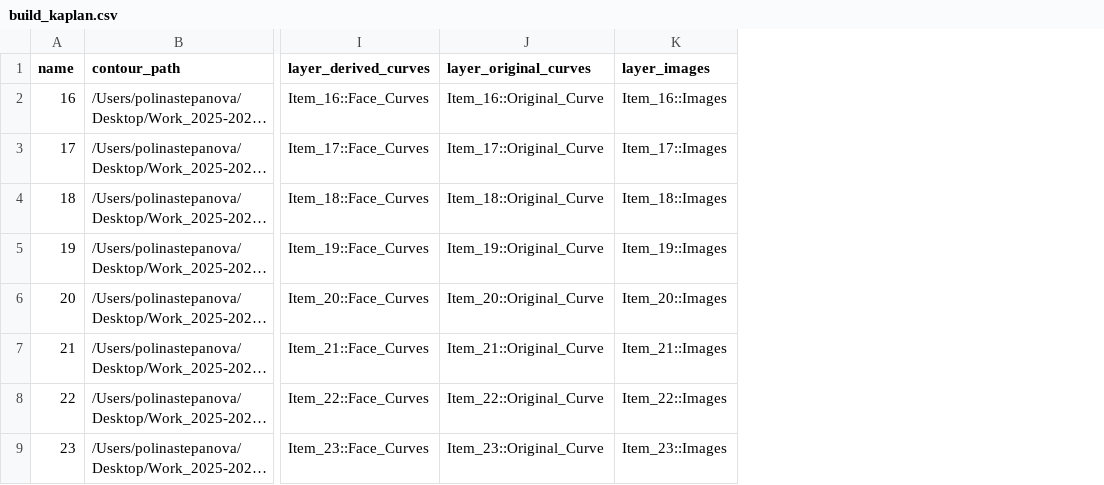
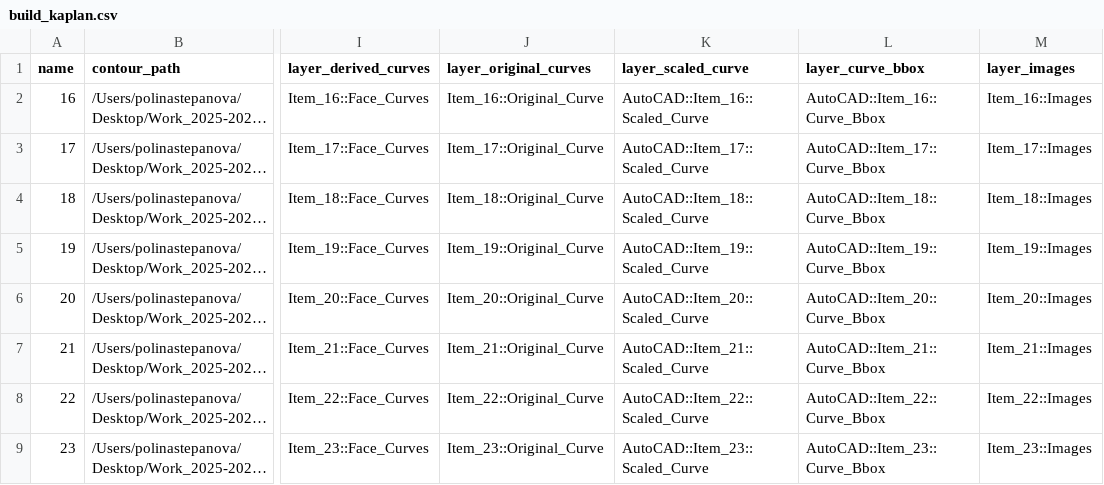
Before and after one commit to realpolya/lga_scripts, a CSV file: gh_checklist_workflow/Rhino_csvs/build_kaplan.csv, drawn as a sheet; only a part is shown, gaps mark what is left out; long unchanged cells end in …; the diff names each change by its address in the sheet, - before the commit and + after, or states it on an @@ line.

```diff
--- a/gh_checklist_workflow/Rhino_csvs/build_kaplan.csv
+++ b/gh_checklist_workflow/Rhino_csvs/build_kaplan.csv
+column K (layer_scaled_curve), rows 2-9: AutoCAD::Item_16::Scaled_Curve | AutoCAD::Item_17::Scaled_Curve | AutoCAD::Item_18::Scaled_Curve | AutoCAD::Item_19::Scaled_Curve | AutoCAD::Item_20::Scaled_Curve | AutoCAD::Item_21::Scaled_Curve | AutoCAD::Item_22::Scaled_Curve | AutoCAD::Item_23::Scaled_Curve
+column L (layer_curve_bbox), rows 2-9: AutoCAD::Item_16::Curve_Bbox | AutoCAD::Item_17::Curve_Bbox | AutoCAD::Item_18::Curve_Bbox | AutoCAD::Item_19::Curve_Bbox | AutoCAD::Item_20::Curve_Bbox | AutoCAD::Item_21::Curve_Bbox | AutoCAD::Item_22::Curve_Bbox | AutoCAD::Item_23::Curve_Bbox
```
Also changed, not shown: gh_checklist_workflow/Rhino_csvs/build_bloomberg.csv, gh_checklist_workflow/Rhino_csvs/build_hurst.csv, 44 other files.
